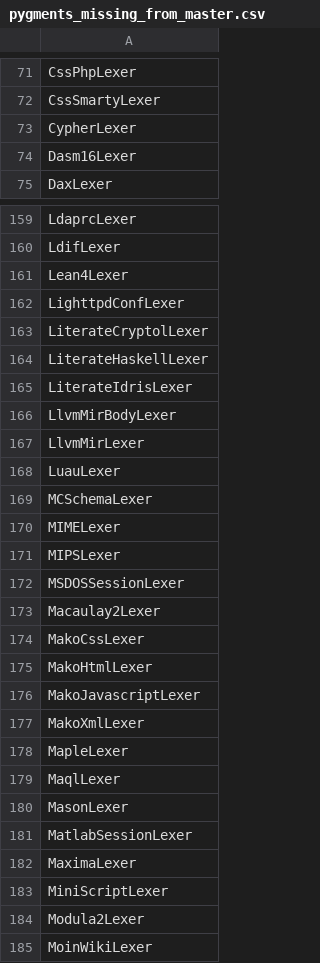
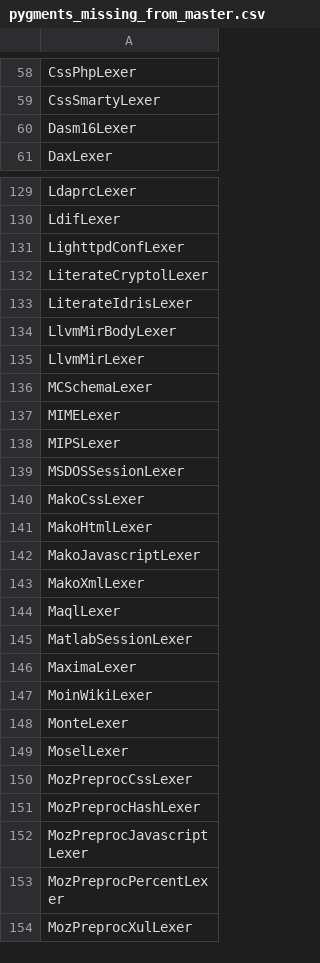
Before and after one commit to acherm/PL-ultimate, a CSV file: data/derived/pygments_missing_from_master.csv, drawn as a sheet; only a part is shown, gaps mark what is left out; the shorter side is filled out with more unchanged rows; the diff covers the shown part only; the diff names each change by its address in the sheet, - before the commit and + after, or states it on an @@ line.

Commit message:
fix pygments PLs

```diff
--- a/data/derived/pygments_missing_from_master.csv
+++ b/data/derived/pygments_missing_from_master.csv
-row 73: CypherLexer
-row 161: Lean4Lexer
-row 164: LiterateHaskellLexer
-row 168: LuauLexer
-row 173: Macaulay2Lexer
-row 178: MapleLexer
-row 180: MasonLexer
-row 183: MiniScriptLexer
-row 184: Modula2Lexer
```
Also changed, not shown: 51 removed rows elsewhere in this file, 4 other files.
